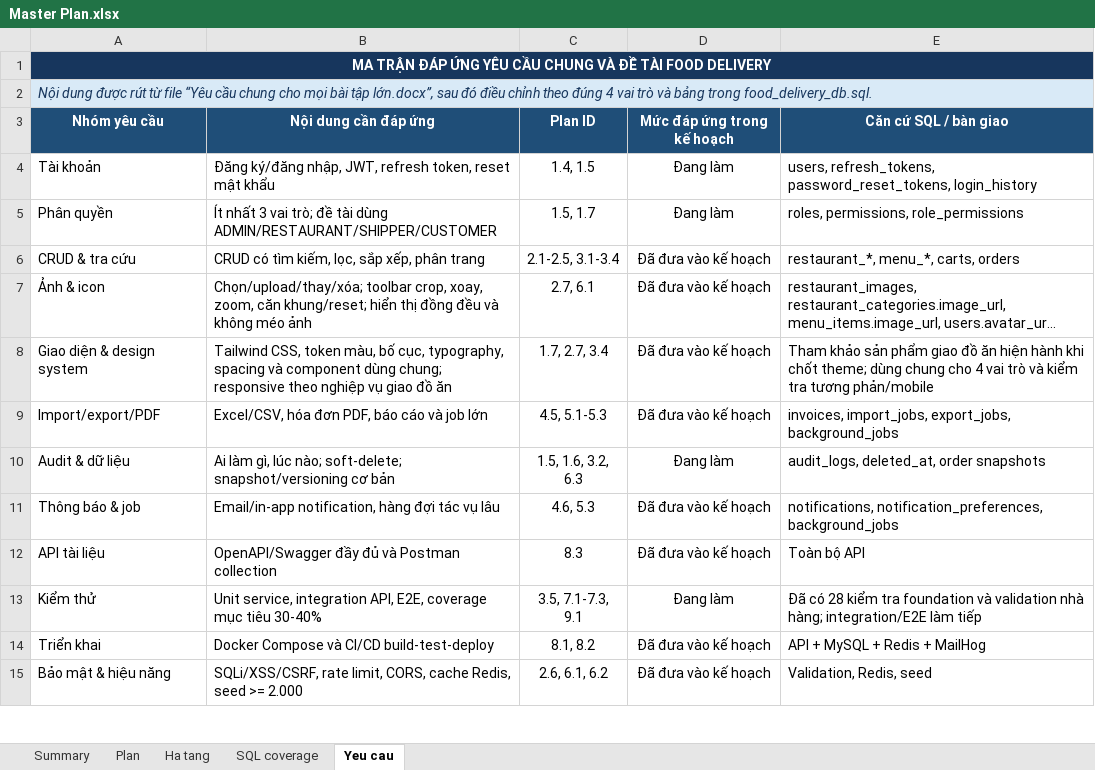
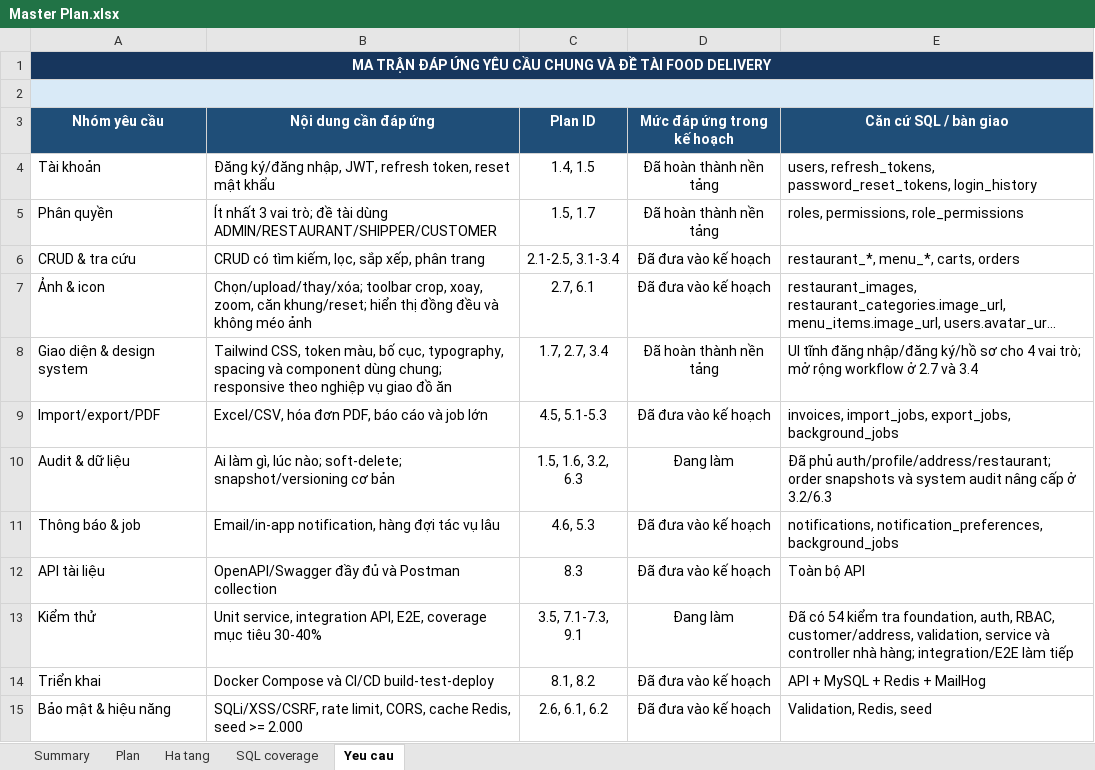
Before and after one commit to thaiduongpc70/PtrPMDV, an Excel workbook: outputs/master-plan/Master Plan.xlsx, sheet Yeu cau, drawn as a sheet; only a part is shown; long unchanged cells end in …; values as stored, in another font and other column widths than the file's, no borders; conditional formats and table styles not drawn; the diff names each change by its address in the sheet, - before the commit and + after, or states it on an @@ line.

```diff
--- a/outputs/master-plan/Master Plan.xlsx (sheet Yeu cau)
+++ b/outputs/master-plan/Master Plan.xlsx (sheet Yeu cau)
-A2 (Nhóm yêu cầu): Nội dung được rút từ file “Yêu cầu chung cho mọi bài tập lớn.docx”, sau đó điều chỉnh theo đúng 4 vai trò và bảng trong food_delivery_db.sql.
+A2 (Nhóm yêu cầu): (empty)
-D4:D5 (Mức đáp ứng trong kế hoạch): Đang làm
+D4:D5 (Mức đáp ứng trong kế hoạch): Đã hoàn thành nền tảng
-D8 (Mức đáp ứng trong kế hoạch): Đã đưa vào kế hoạch
+D8 (Mức đáp ứng trong kế hoạch): Đã hoàn thành nền tảng
-E8 (Căn cứ SQL / bàn giao): Tham khảo sản phẩm giao đồ ăn hiện hành khi chốt theme; dùng chung cho 4 vai trò và kiểm tra tương phản/mobile
+E8 (Căn cứ SQL / bàn giao): UI tĩnh đăng nhập/đăng ký/hồ sơ cho 4 vai trò; mở rộng workflow ở 2.7 và 3.4
-E10 (Căn cứ SQL / bàn giao): audit_logs, deleted_at, order snapshots
+E10 (Căn cứ SQL / bàn giao): Đã phủ auth/profile/address/restaurant; order snapshots và system audit nâng cấp ở 3.2/6.3
-E13 (Căn cứ SQL / bàn giao): Đã có 28 kiểm tra foundation và validation nhà hàng;…
+E13 (Căn cứ SQL / bàn giao): Đã có 54 kiểm tra foundation, auth, RBAC, customer/address, validation, service và controller nhà hàng;…
```
Also changed, not shown: sheet SQL coverage, sheet Summary, sheet Plan, sheet Ha tang, charts or pictures, 26 other files.
